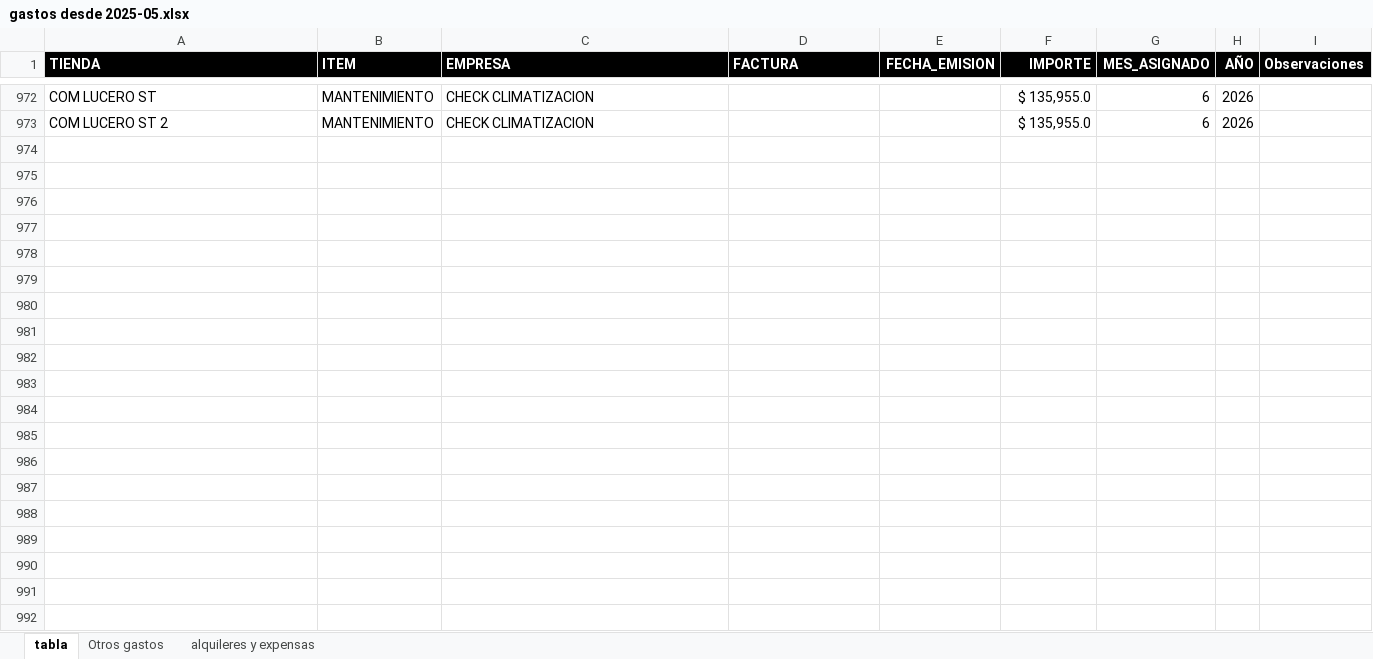
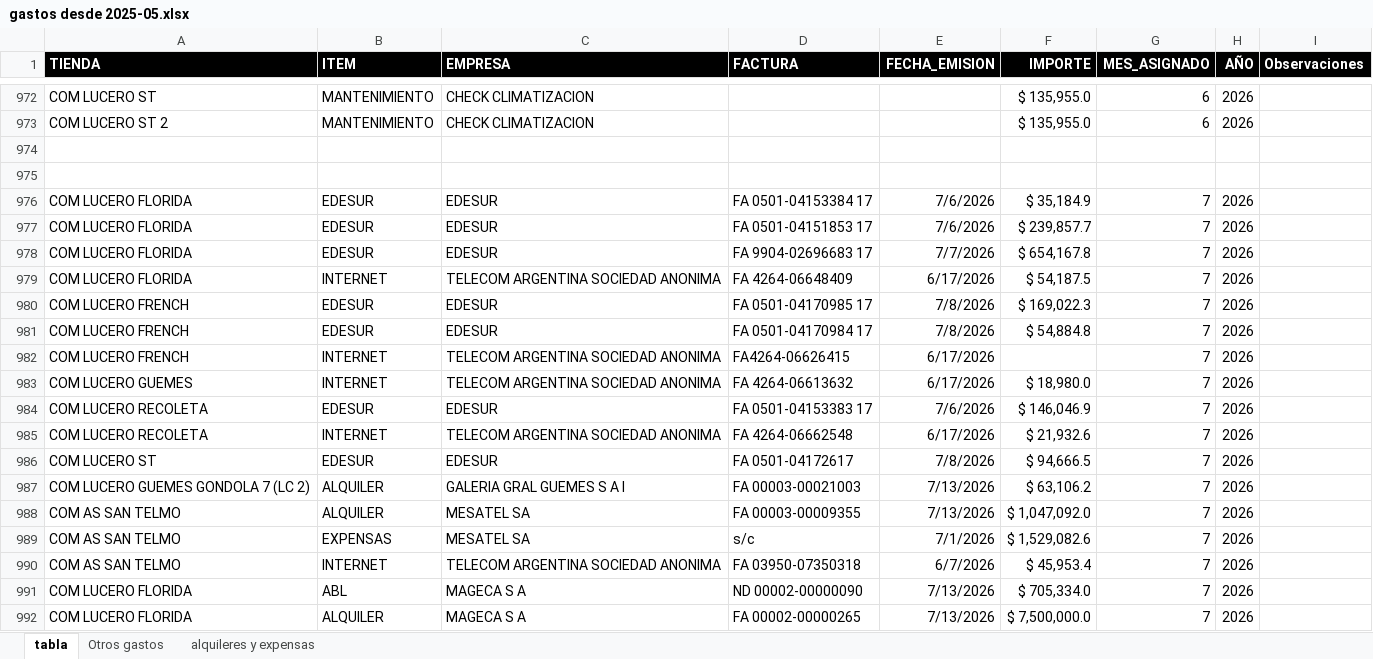
Before and after one commit to valelevite/Reportes, an Excel workbook: Reporte_gastos/gastos desde 2025-05.xlsx, sheet tabla, drawn as a sheet; only a part is shown, gaps mark what is left out; values as stored, in another font and other column widths than the file's, no borders; the diff covers the shown part only; the diff names each change by its address in the sheet, - before the commit and + after, or states it on an @@ line.

```diff
--- a/Reporte_gastos/gastos desde 2025-05.xlsx (sheet tabla)
+++ b/Reporte_gastos/gastos desde 2025-05.xlsx (sheet tabla)
+row 974: (empty)
+row 975: (empty)
+row 976: COM LUCERO FLORIDA | EDESUR | EDESUR | FA 0501-04153384 17 | 7/6/2026 | $ 35,184.9 | 7 | 2026
+row 977: COM LUCERO FLORIDA | EDESUR | EDESUR | FA 0501-04151853 17 | 7/6/2026 | $ 239,857.7 | 7 | 2026
+row 978: COM LUCERO FLORIDA | EDESUR | EDESUR | FA 9904-02696683 17 | 7/7/2026 | $ 654,167.8 | 7 | 2026
+row 979: COM LUCERO FLORIDA | INTERNET | TELECOM ARGENTINA SOCIEDAD ANONIMA | FA 4264-06648409 | 6/17/2026 | $ 54,187.5 | 7 | 2026
+row 980: COM LUCERO FRENCH | EDESUR | EDESUR | FA 0501-04170985 17 | 7/8/2026 | $ 169,022.3 | 7 | 2026
+row 981: COM LUCERO FRENCH | EDESUR | EDESUR | FA 0501-04170984 17 | 7/8/2026 | $ 54,884.8 | 7 | 2026
+row 982: COM LUCERO FRENCH | INTERNET | TELECOM ARGENTINA SOCIEDAD ANONIMA | FA4264-06626415 | 6/17/2026 |  | 7 | 2026
+row 983: COM LUCERO GUEMES | INTERNET | TELECOM ARGENTINA SOCIEDAD ANONIMA | FA 4264-06613632 | 6/17/2026 | $ 18,980.0 | 7 | 2026
+row 984: COM LUCERO RECOLETA | EDESUR | EDESUR | FA 0501-04153383 17 | 7/6/2026 | $ 146,046.9 | 7 | 2026
+row 985: COM LUCERO RECOLETA | INTERNET | TELECOM ARGENTINA SOCIEDAD ANONIMA | FA 4264-06662548 | 6/17/2026 | $ 21,932.6 | 7 | 2026
+row 986: COM LUCERO ST | EDESUR | EDESUR | FA 0501-04172617 | 7/8/2026 | $ 94,666.5 | 7 | 2026
+row 987: COM LUCERO GUEMES GONDOLA 7 (LC 2) | ALQUILER | GALERIA GRAL GUEMES S A I | FA 00003-00021003 | 7/13/2026 | $ 63,106.2 | 7 | 2026
+row 988: COM AS SAN TELMO | ALQUILER | MESATEL SA | FA 00003-00009355 | 7/13/2026 | $ 1,047,092.0 | 7 | 2026
+row 989: COM AS SAN TELMO | EXPENSAS | MESATEL SA | s/c | 7/1/2026 | $ 1,529,082.6 | 7 | 2026
+row 990: COM AS SAN TELMO | INTERNET | TELECOM ARGENTINA SOCIEDAD ANONIMA | FA 03950-07350318 | 6/7/2026 | $ 45,953.4 | 7 | 2026
+row 991: COM LUCERO FLORIDA | ABL | MAGECA S A | ND 00002-00000090 | 7/13/2026 | $ 705,334.0 | 7 | 2026
+row 992: COM LUCERO FLORIDA | ALQUILER | MAGECA S A | FA 00002-00000265 | 7/13/2026 | $ 7,500,000.0 | 7 | 2026
```
Also changed, not shown: 22 added rows elsewhere in this sheet, Proveedores/Proveedores_joyeria_Carlos.xlsx, Reporte_ventas/Colores excel para materiales.xlsx, 41 other files.
